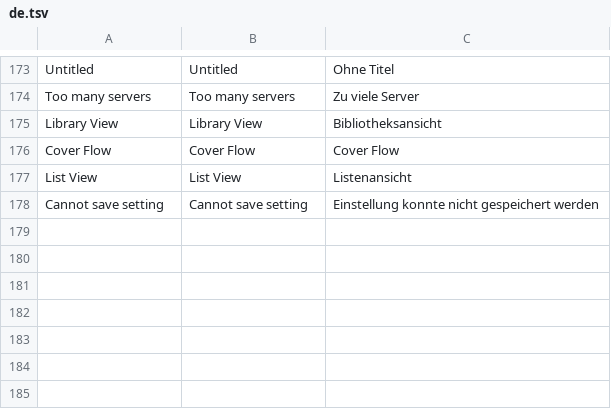
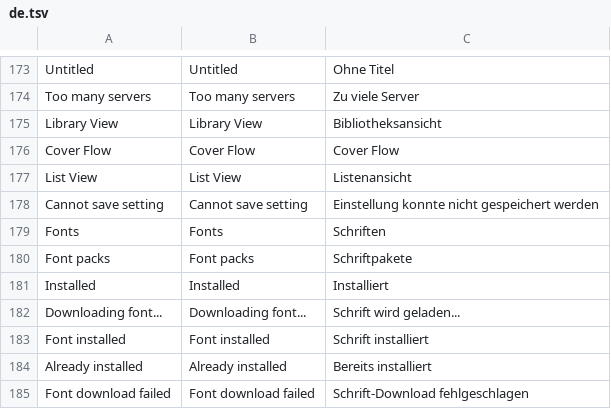
Before and after one commit to lampsonlnguyen/q2-books, a TSV file: crosspoint-core/lang/de.tsv, drawn as a sheet; only a part is shown, gaps mark what is left out; the diff names each change by its address in the sheet, - before the commit and + after, or states it on an @@ line.

```diff
--- a/crosspoint-core/lang/de.tsv
+++ b/crosspoint-core/lang/de.tsv
+row 179: Fonts | Fonts | Schriften
+row 180: Font packs | Font packs | Schriftpakete
+row 181: Installed | Installed | Installiert
+row 182: Downloading font... | Downloading font... | Schrift wird geladen...
+row 183: Font installed | Font installed | Schrift installiert
+row 184: Already installed | Already installed | Bereits installiert
+row 185: Font download failed | Font download failed | Schrift-Download fehlgeschlagen
```
Also changed, not shown: crosspoint-core/lang/ja.tsv, crosspoint-core/lang/pl.tsv, 11 other files.
